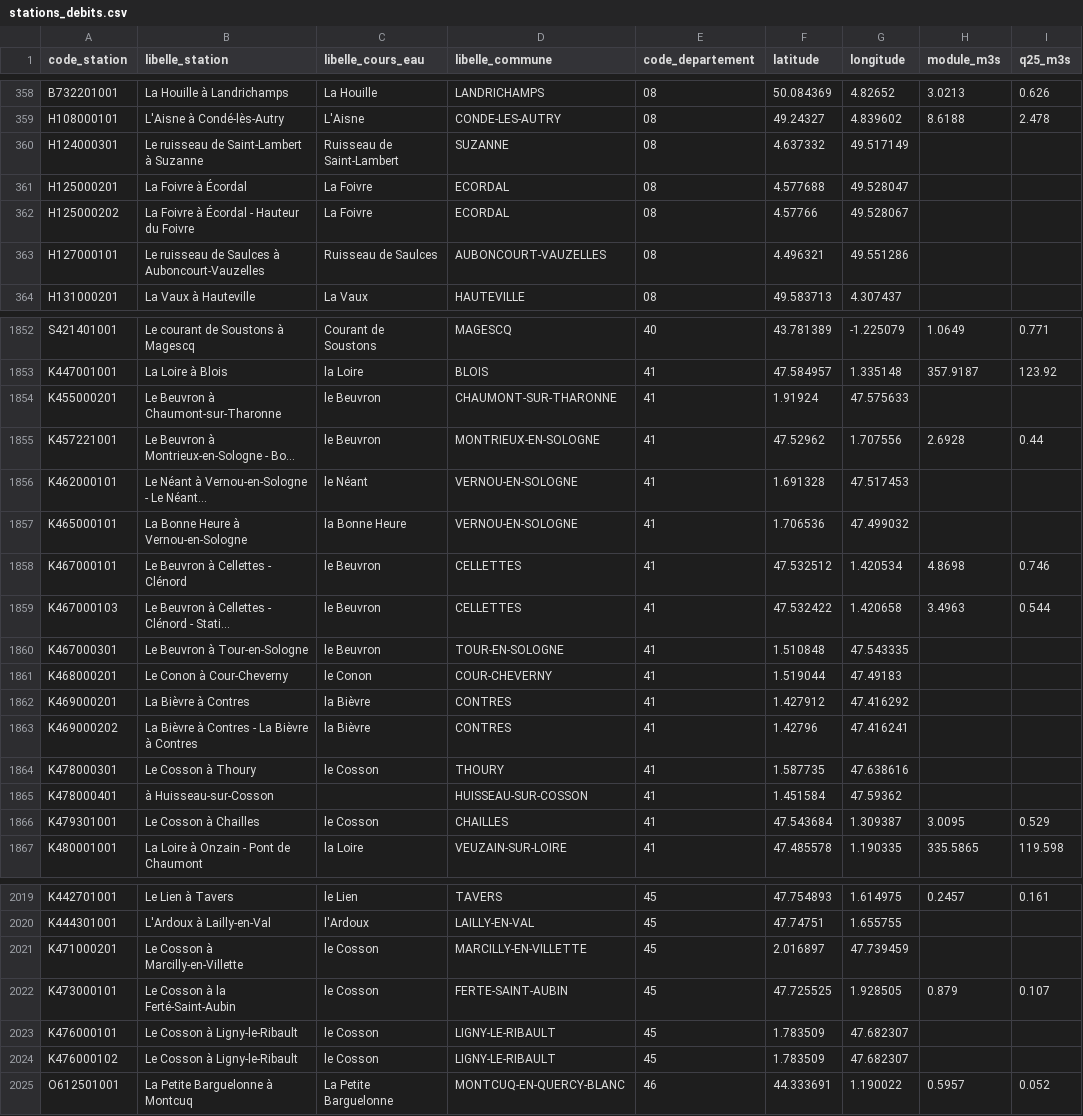
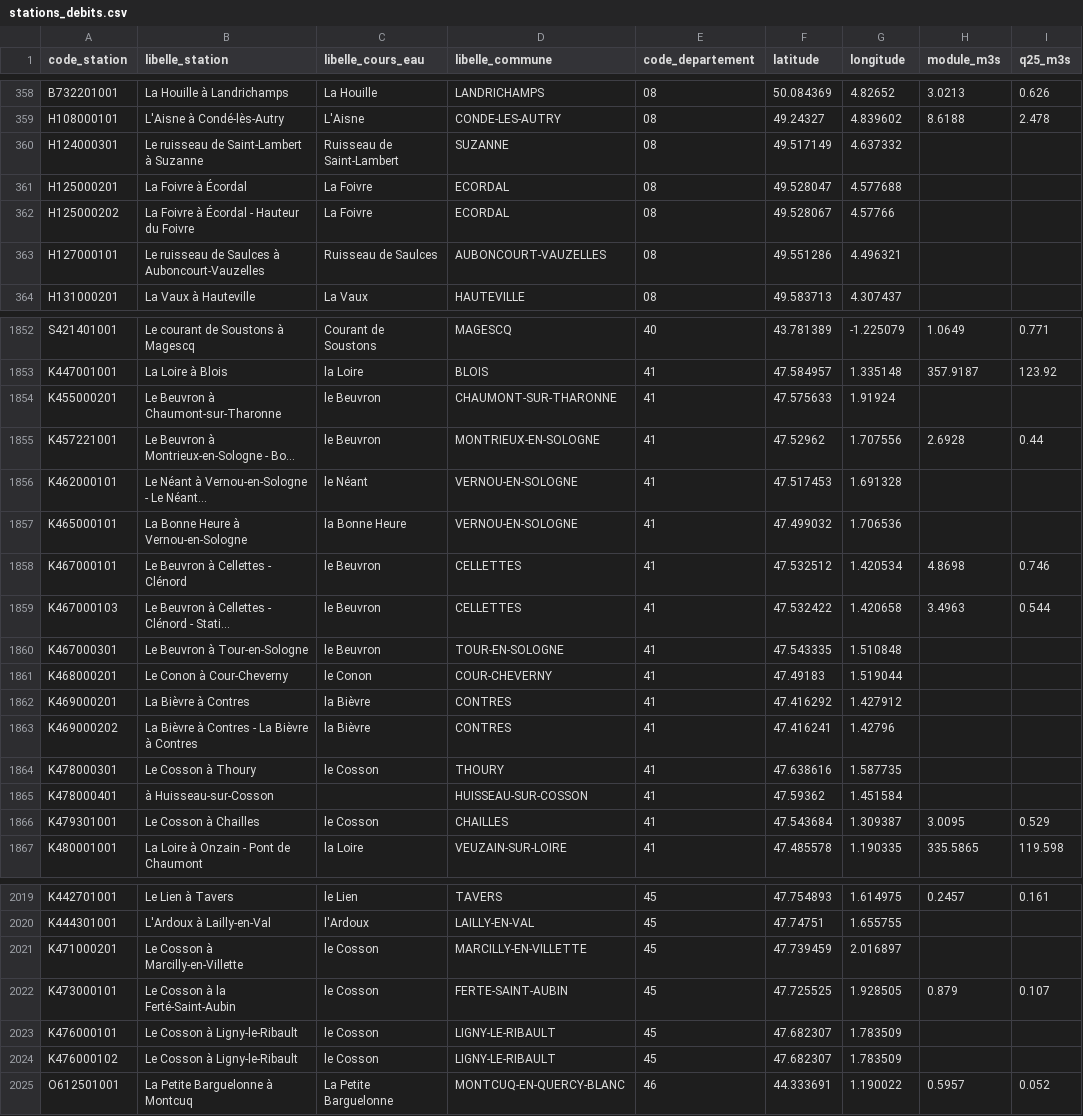
Before and after one commit to robinrgg/turbo-app, a CSV file: apps/meteo-hydro/stations_debits.csv, drawn as a sheet; only a part is shown, gaps mark what is left out; long unchanged cells end in …; the diff covers the shown part only; the diff names each change by its address in the sheet, - before the commit and + after, or states it on an @@ line.

```diff
--- a/apps/meteo-hydro/stations_debits.csv
+++ b/apps/meteo-hydro/stations_debits.csv
-F360 (latitude): 4.637332
+F360 (latitude): 49.517149
-G360 (longitude): 49.517149
+G360 (longitude): 4.637332
-F361 (latitude): 4.577688
+F361 (latitude): 49.528047
-G361 (longitude): 49.528047
+G361 (longitude): 4.577688
-F362 (latitude): 4.57766
+F362 (latitude): 49.528067
-G362 (longitude): 49.528067
+G362 (longitude): 4.57766
-F363 (latitude): 4.496321
+F363 (latitude): 49.551286
-G363 (longitude): 49.551286
+G363 (longitude): 4.496321
-F1854 (latitude): 1.91924
+F1854 (latitude): 47.575633
-G1854 (longitude): 47.575633
+G1854 (longitude): 1.91924
-F1856 (latitude): 1.691328
+F1856 (latitude): 47.517453
-G1856 (longitude): 47.517453
+G1856 (longitude): 1.691328
-F1857 (latitude): 1.706536
+F1857 (latitude): 47.499032
-G1857 (longitude): 47.499032
+G1857 (longitude): 1.706536
-F1860 (latitude): 1.510848
+F1860 (latitude): 47.543335
-G1860 (longitude): 47.543335
+G1860 (longitude): 1.510848
-F1861 (latitude): 1.519044
+F1861 (latitude): 47.49183
-G1861 (longitude): 47.49183
+G1861 (longitude): 1.519044
-F1862 (latitude): 1.427912
+F1862 (latitude): 47.416292
-G1862 (longitude): 47.416292
+G1862 (longitude): 1.427912
-F1863 (latitude): 1.42796
+F1863 (latitude): 47.416241
-G1863 (longitude): 47.416241
+G1863 (longitude): 1.42796
-F1864 (latitude): 1.587735
+F1864 (latitude): 47.638616
-G1864 (longitude): 47.638616
+G1864 (longitude): 1.587735
-F1865 (latitude): 1.451584
+F1865 (latitude): 47.59362
-G1865 (longitude): 47.59362
+G1865 (longitude): 1.451584
-F2021 (latitude): 2.016897
+F2021 (latitude): 47.739459
-G2021 (longitude): 47.739459
+G2021 (longitude): 2.016897
-F2023:F2024 (latitude): 1.783509
+F2023:F2024 (latitude): 47.682307
-G2023:G2024 (longitude): 47.682307
+G2023:G2024 (longitude): 1.783509
```
Also changed, not shown: 62 edited cells elsewhere in this file, 19 other files.
